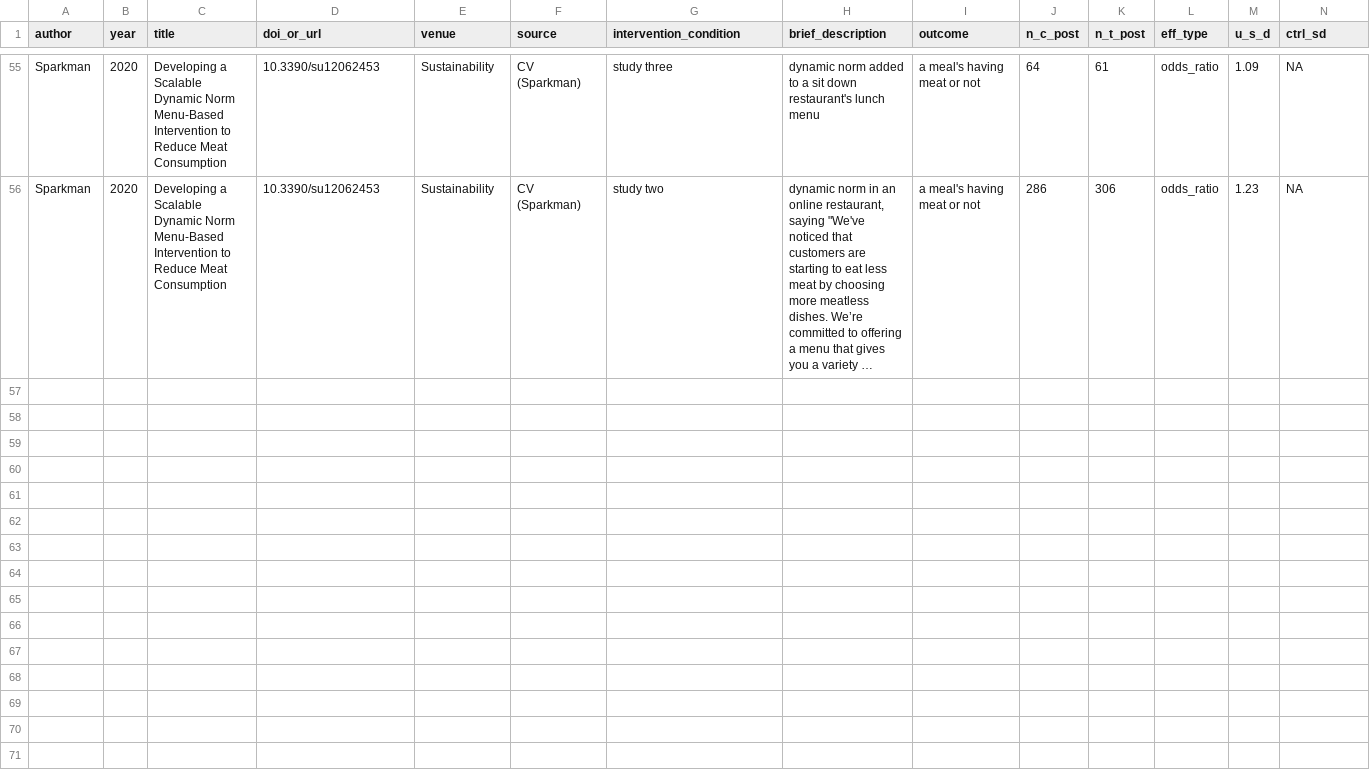
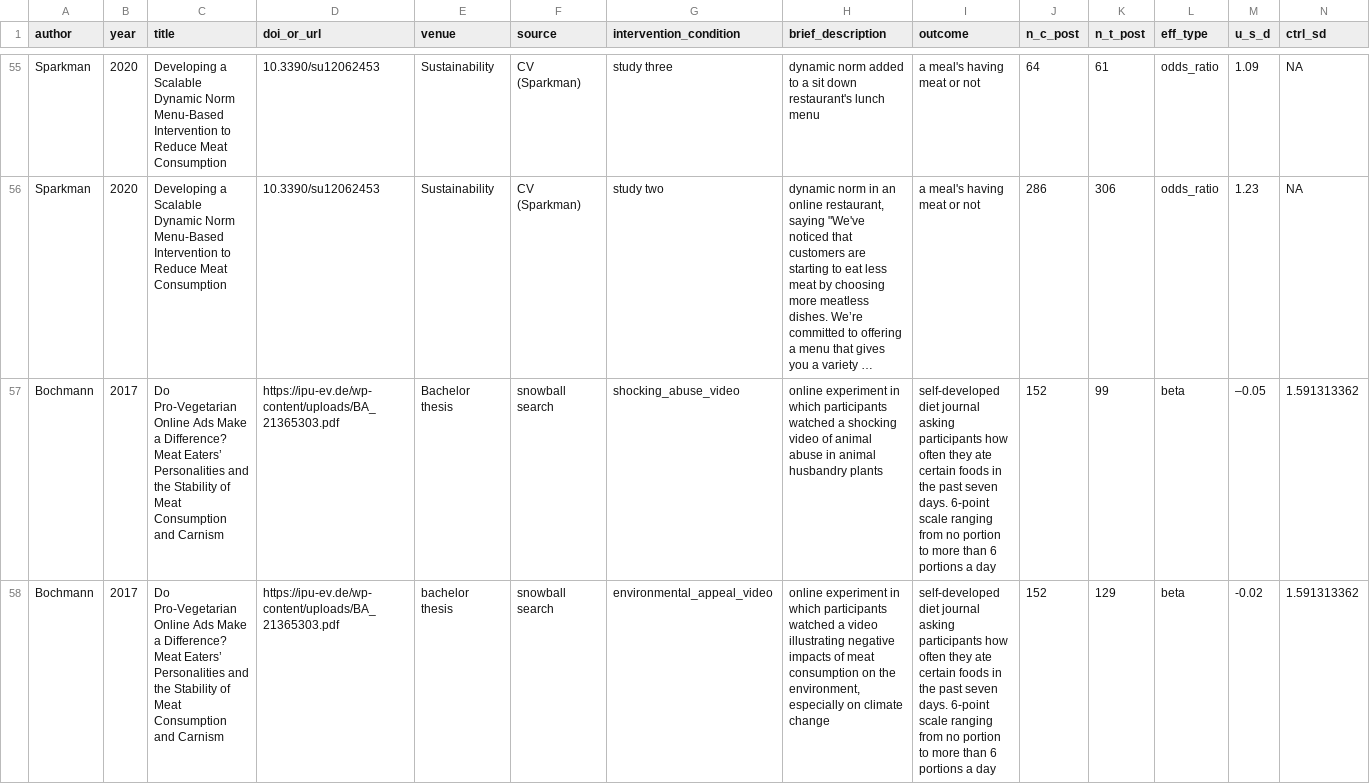
Before and after one commit to hsflabstanford/vegan-meta, a CSV file: data/vegan-meta.csv, drawn as a sheet; only a part is shown, gaps mark what is left out; long unchanged cells end in …; rows hold the shown columns only; the diff names each change by its address in the sheet, - before the commit and + after, or states it on an @@ line.

```diff
--- a/data/vegan-meta.csv
+++ b/data/vegan-meta.csv
+row 57: Bochmann | 2017 | Do Pro-Vegetarian Online Ads Make a Difference? Meat Eaters’ Personalities and the Stability of Meat Consumption and Carnism | https://ipu-ev.de/wp-content/uploads/BA_21365303.pdf | Bachelor thesis | snowball search | shocking_abuse_video | online experiment in which participants watched a shocking video of animal abuse in animal husbandry plants | self-developed diet journal asking participants how often they ate certain foods in the past seven days. 6-point scale ranging from no portion to more than 6 portions a day | 152 | 99 | beta | –0.05 | 1.591313362
+row 58: Bochmann | 2017 | Do Pro-Vegetarian Online Ads Make a Difference? Meat Eaters’ Personalities and the Stability of Meat Consumption and Carnism | https://ipu-ev.de/wp-content/uploads/BA_21365303.pdf | bachelor thesis | snowball search | environmental_appeal_video | online experiment in which participants watched a video illustrating negative impacts of meat consumption on the environment, especially on climate change | self-developed diet journal asking participants how often they ate certain foods in the past seven days. 6-point scale ranging from no portion to more than 6 portions a day | 152 | 129 | beta | -0.02 | 1.591313362
```
Also changed, not shown: 1 other file.
